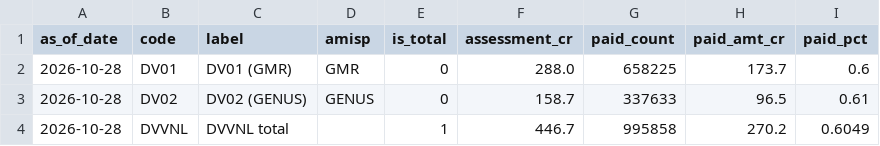
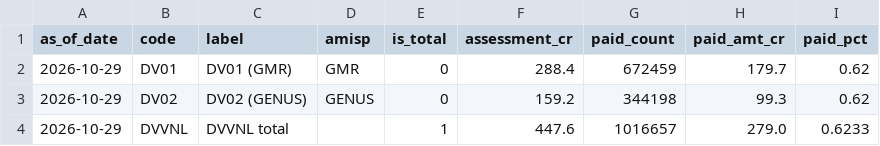
Before and after one commit to dvvnl-smart-meter-review/dvvnl-smart-meter-review.github.io, a CSV file: data/collection_latest.csv, drawn as a sheet.

```diff
--- a/data/collection_latest.csv
+++ b/data/collection_latest.csv
@@ -1,4 +1,4 @@
 as_of_date,code,label,amisp,is_total,assessment_cr,paid_count,paid_amt_cr,paid_pct
-2026-10-28,DV01,DV01 (GMR),GMR,0,288.0,658225,173.7,0.6
-2026-10-28,DV02,DV02 (GENUS),GENUS,0,158.7,337633,96.5,0.61
-2026-10-28,DVVNL,DVVNL total,,1,446.7,995858,270.2,0.6049
+2026-10-29,DV01,DV01 (GMR),GMR,0,288.4,672459,179.7,0.62
+2026-10-29,DV02,DV02 (GENUS),GENUS,0,159.2,344198,99.3,0.62
+2026-10-29,DVVNL,DVVNL total,,1,447.6,1016657,279.0,0.6233
```
Also changed, not shown: data/billing_trend.csv, data/comm_latest.csv, 5 other files.
